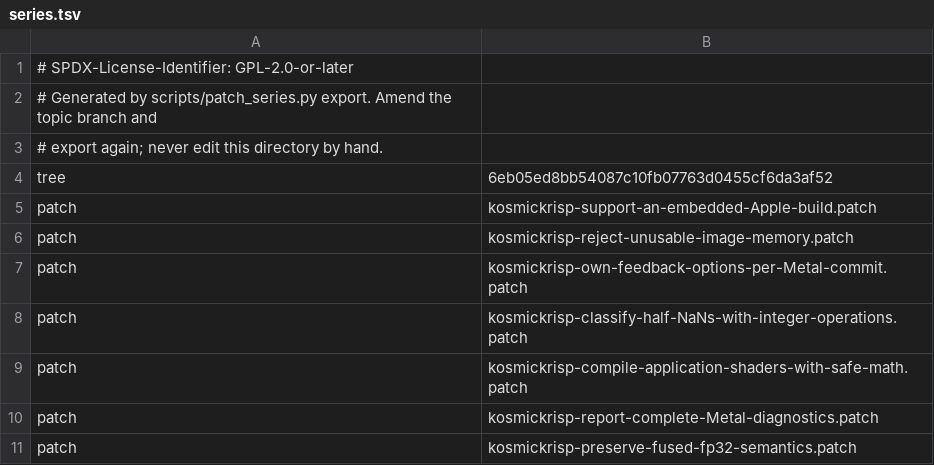
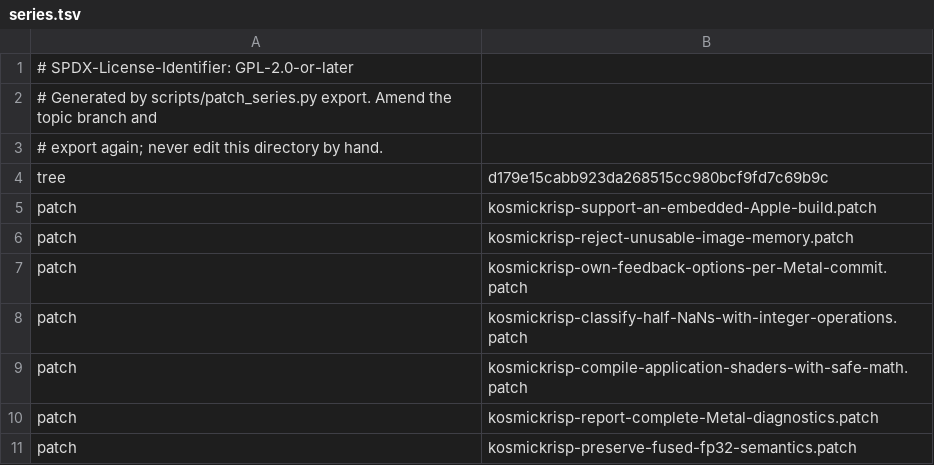
Before and after one commit to 1972nollus/Kernarium, a TSV file: dependencies/patches/mesa/series.tsv, drawn as a sheet; only a part is shown.

```diff
--- a/dependencies/patches/mesa/series.tsv
+++ b/dependencies/patches/mesa/series.tsv
@@ -3,3 +3,3 @@
 # export again; never edit this directory by hand.
-tree	6eb05ed8bb54087c10fb07763d0455cf6da3af52
+tree	d179e15cabb923da268515cc980bcf9fd7c69b9c
 patch	kosmickrisp-support-an-embedded-Apple-build.patch
```
Also changed, not shown: 5 other files.
